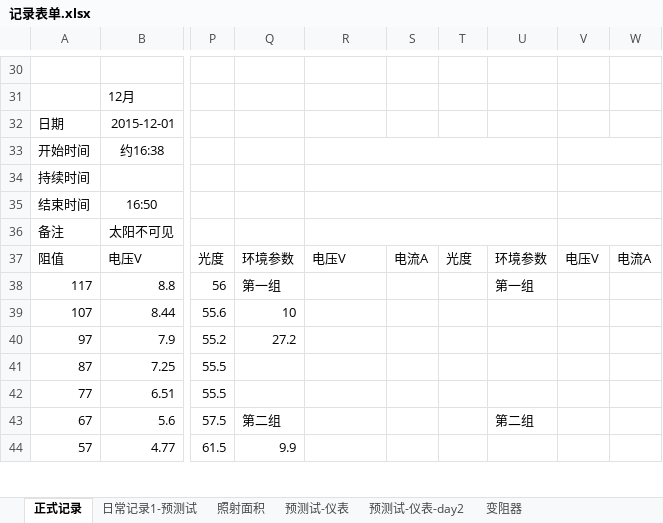
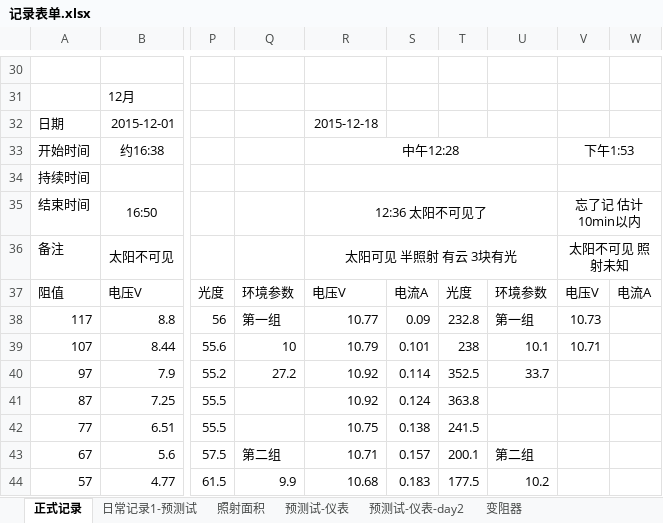
Before and after one commit to ammy413/Solar-Power, an Excel workbook: 数据记录/记录表单.xlsx, sheet 正式记录, drawn as a sheet; only a part is shown, gaps mark what is left out; values as stored, in another font and other column widths than the file's, no borders; the diff covers the shown part only; the diff names each change by its address in the sheet, - before the commit and + after, or states it on an @@ line.

Commit message:
更新记录数据
2015-12-18：更新记录数据

```diff
--- a/数据记录/记录表单.xlsx (sheet 正式记录)
+++ b/数据记录/记录表单.xlsx (sheet 正式记录)
-R32: (empty)
+R32: 2015-12-18
-R33: (empty)
+R33: 中午12:28
-V33: (empty)
+V33: 下午1:53
-R35: (empty)
+R35: 12:36 太阳不可见了
-V35: (empty)
+V35: 忘了记 估计10min以内
-R36: (empty)
+R36: 太阳可见 半照射 有云 3块有光
-V36: (empty)
+V36: 太阳不可见 照射未知
-R38: (empty)
+R38: 10.77
-S38: (empty)
+S38: 0.09
-T38: (empty)
+T38: 232.8
-V38: (empty)
+V38: 10.73
-R39: (empty)
+R39: 10.79
-S39: (empty)
+S39: 0.101
-T39: (empty)
+T39: 238
-U39: (empty)
+U39: 10.1
-V39: (empty)
+V39: 10.71
-R40:R41: (empty)
+R40:R41: 10.92
-S40: (empty)
+S40: 0.114
-T40: (empty)
+T40: 352.5
-U40: (empty)
+U40: 33.7
-S41: (empty)
+S41: 0.124
-T41: (empty)
+T41: 363.8
-R42: (empty)
+R42: 10.75
-S42: (empty)
+S42: 0.138
-T42: (empty)
+T42: 241.5
-R43: (empty)
+R43: 10.71
-S43: (empty)
+S43: 0.157
-T43: (empty)
+T43: 200.1
-R44: (empty)
+R44: 10.68
-S44: (empty)
+S44: 0.183
-T44: (empty)
+T44: 177.5
-U44: (empty)
+U44: 10.2
```
Also changed, not shown: 41 edited cells elsewhere in this sheet.
